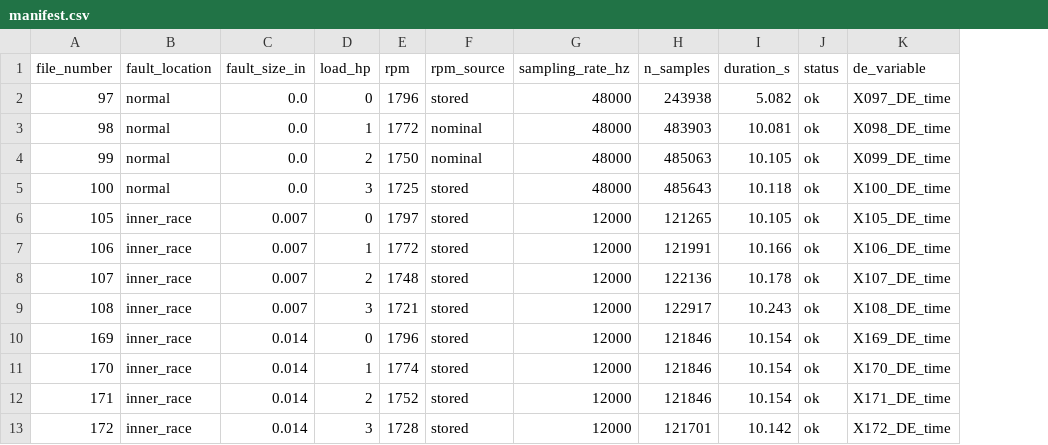
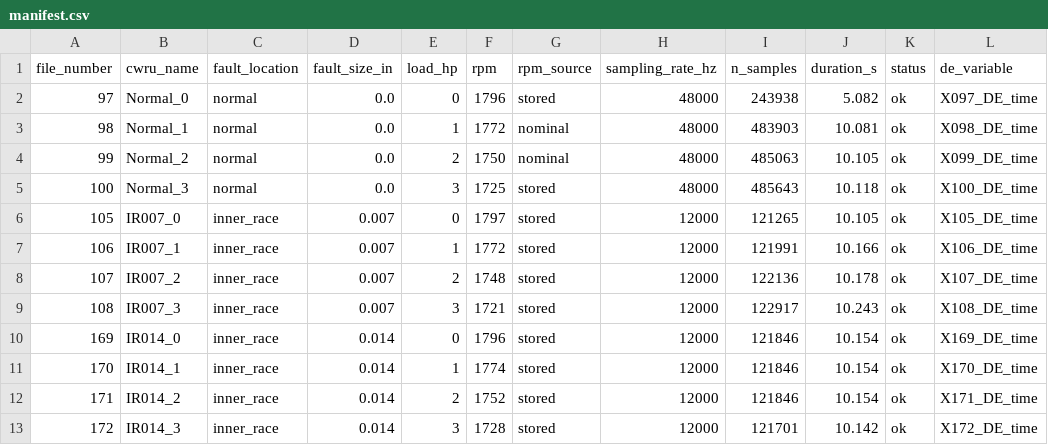
Before and after one commit to ongaihua0209-web/bearing-fault-honest-eval, a CSV file: results/manifest.csv, drawn as a sheet; only a part is shown; the diff names each change by its address in the sheet, - before the commit and + after, or states it on an @@ line.

```diff
--- a/results/manifest.csv
+++ b/results/manifest.csv
+column B (cwru_name), rows 2-13: Normal_0 | Normal_1 | Normal_2 | Normal_3 | IR007_0 | IR007_1 | IR007_2 | IR007_3 | IR014_0 | IR014_1 | IR014_2 | IR014_3
```
Also changed, not shown: results/fault_signatures.csv, 9 other files.
